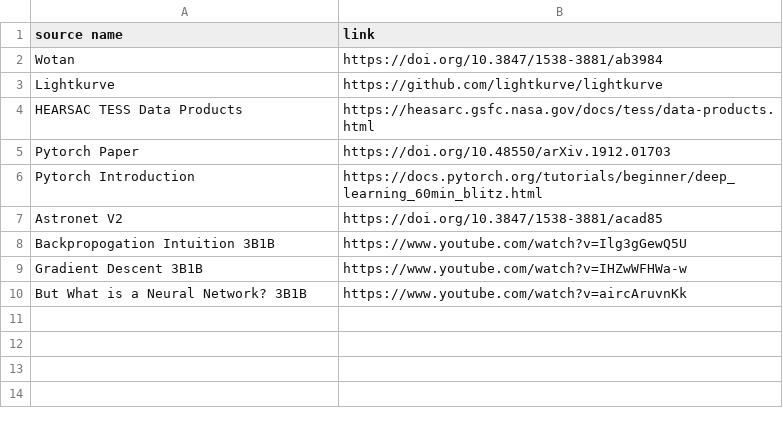
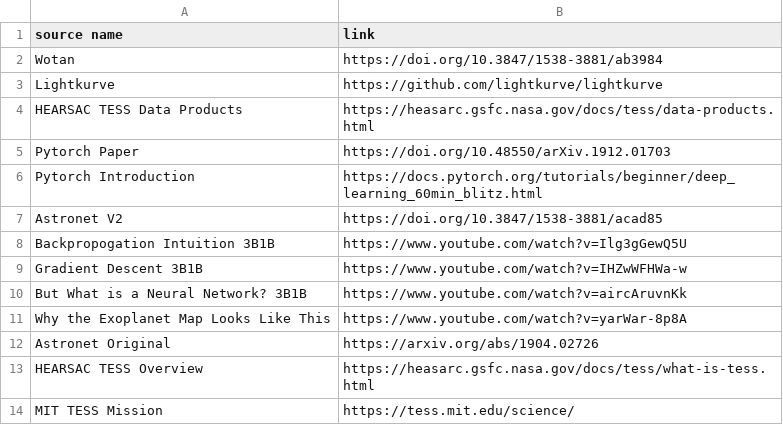
Before and after one commit to Parcley27/FLICKER, a CSV file: sources/sources.csv, drawn as a sheet.

Commit message:
Update sources

```diff
--- a/sources/sources.csv
+++ b/sources/sources.csv
@@ -10 +10,5 @@ Gradient Descent 3B1B,https://www.youtube.com/watch?v=IHZwWFHWa-w
 But What is a Neural Network? 3B1B,https://www.youtube.com/watch?v=aircAruvnKk
+Why the Exoplanet Map Looks Like This,https://www.youtube.com/watch?v=yarWar-8p8A
+Astronet Original,https://arxiv.org/abs/1904.02726
+HEARSAC TESS Overview,https://heasarc.gsfc.nasa.gov/docs/tess/what-is-tess.html
+MIT TESS Mission,https://tess.mit.edu/science/
```
